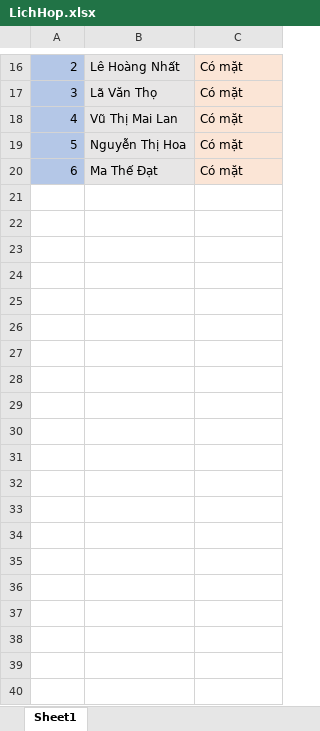
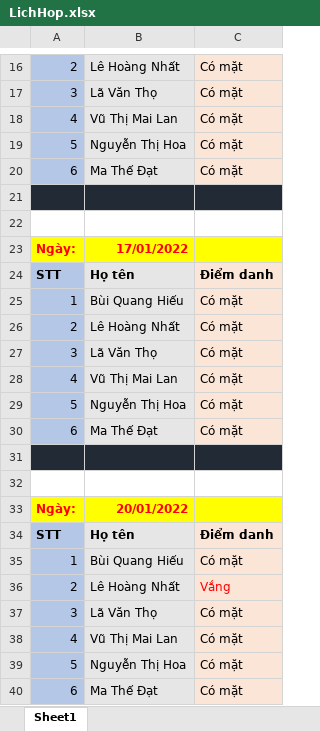
Before and after one commit to buiquanghieu2910/KiemThuCoBan_SOF303, an Excel workbook: LichHop.xlsx, sheet Sheet1, drawn as a sheet; only a part is shown, gaps mark what is left out; values as stored, in another font and other column widths than the file's, no borders; the diff names each change by its address in the sheet, - before the commit and + after, or states it on an @@ line.

```diff
--- a/LichHop.xlsx (sheet Sheet1)
+++ b/LichHop.xlsx (sheet Sheet1)
+row 21: (empty)
+row 22: (empty)
+row 23: Ngày: | 17/01/2022
+row 24: STT | Họ tên | Điểm danh
+row 25: 1 | Bùi Quang Hiếu | Có mặt
+row 26: 2 | Lê Hoàng Nhất | Có mặt
+row 27: 3 | Lã Văn Thọ | Có mặt
+row 28: 4 | Vũ Thị Mai Lan | Có mặt
+row 29: 5 | Nguyễn Thị Hoa | Có mặt
+row 30: 6 | Ma Thế Đạt | Có mặt
+row 31: (empty)
+row 32: (empty)
+row 33: Ngày: | 20/01/2022
+row 34: STT | Họ tên | Điểm danh
+row 35: 1 | Bùi Quang Hiếu | Có mặt
+row 36: 2 | Lê Hoàng Nhất | Vắng
+row 37: 3 | Lã Văn Thọ | Có mặt
+row 38: 4 | Vũ Thị Mai Lan | Có mặt
+row 39: 5 | Nguyễn Thị Hoa | Có mặt
+row 40: 6 | Ma Thế Đạt | Có mặt
```
Also changed, not shown: 1 other file.
